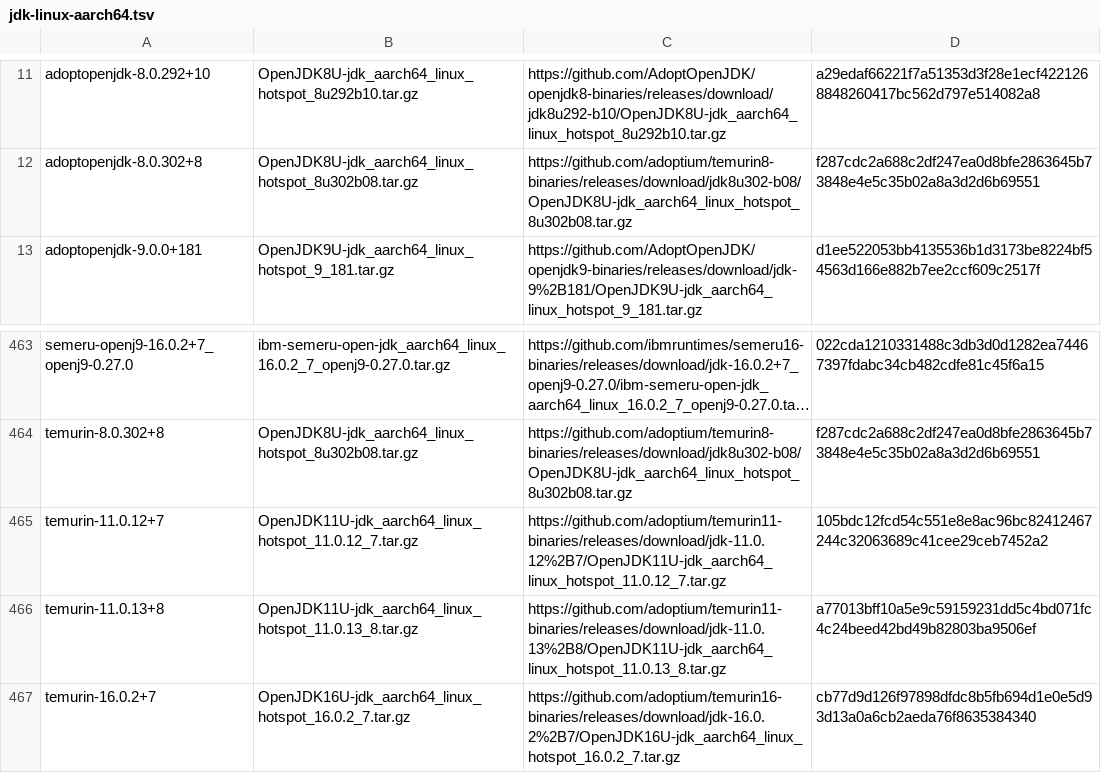
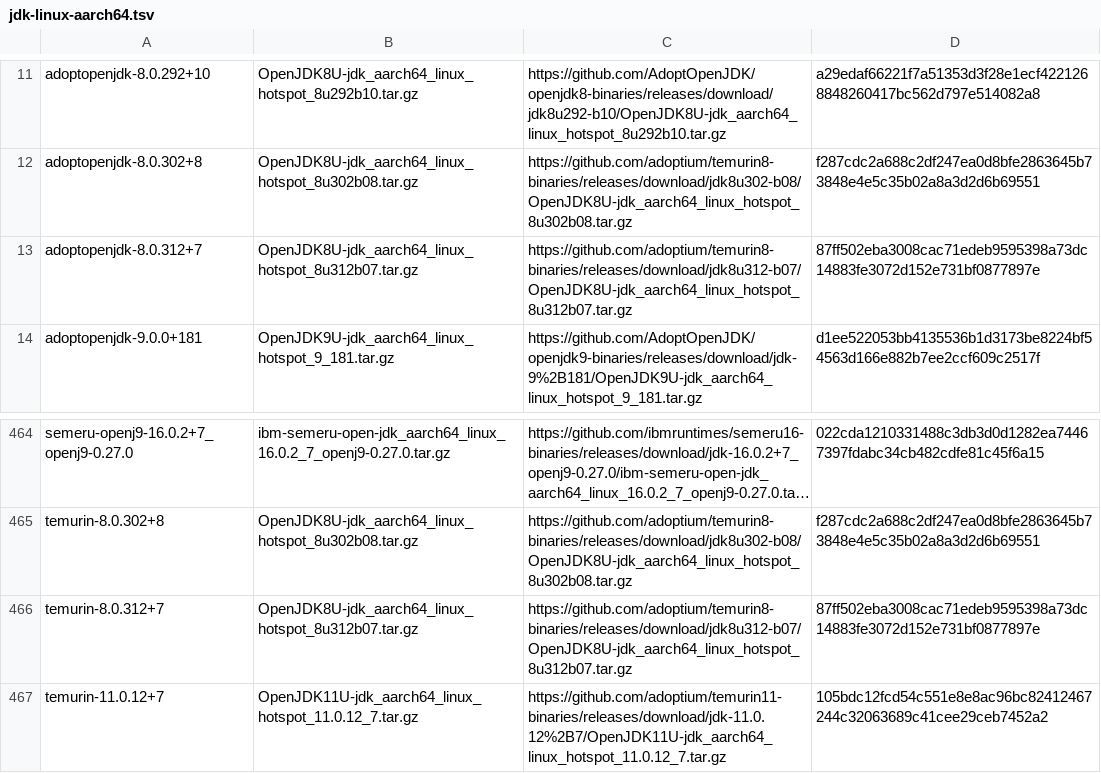
Before and after one commit to halcyon/asdf-java, a TSV file: data/jdk-linux-aarch64.tsv, drawn as a sheet; only a part is shown, gaps mark what is left out; the shorter side is filled out with more unchanged rows; long unchanged cells end in …; the diff names each change by its address in the sheet, - before the commit and + after, or states it on an @@ line.

```diff
--- a/data/jdk-linux-aarch64.tsv
+++ b/data/jdk-linux-aarch64.tsv
+row 13: adoptopenjdk-8.0.312+7 | OpenJDK8U-jdk_aarch64_linux_hotspot_8u312b07.tar.gz | https://github.com/adoptium/temurin8-binaries/releases/download/jdk8u312-b07/OpenJDK8U-jdk_aarch64_linux_hotspot_8u312b07.tar.gz | 87ff502eba3008cac71edeb9595398a73dc14883fe3072d152e731bf0877897e
+row 466: temurin-8.0.312+7 | OpenJDK8U-jdk_aarch64_linux_hotspot_8u312b07.tar.gz | https://github.com/adoptium/temurin8-binaries/releases/download/jdk8u312-b07/OpenJDK8U-jdk_aarch64_linux_hotspot_8u312b07.tar.gz | 87ff502eba3008cac71edeb9595398a73dc14883fe3072d152e731bf0877897e
```
